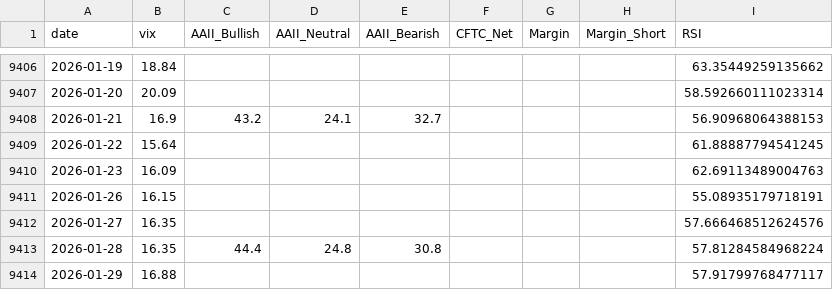
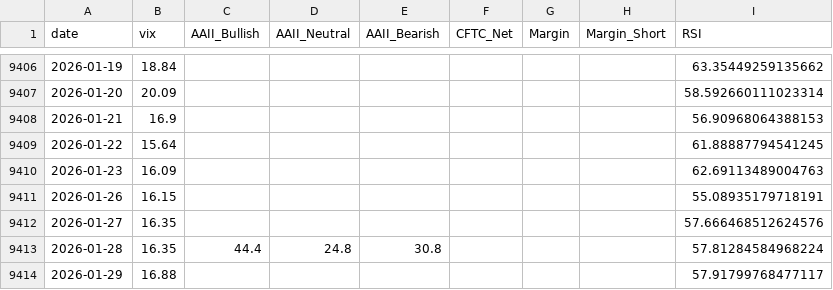
Before and after one commit to yasunogithub/market-reminder, a CSV file: data/combined.csv, drawn as a sheet; only a part is shown, gaps mark what is left out.

```diff
--- a/data/combined.csv
+++ b/data/combined.csv
@@ -9407,3 +9407,3 @@
 2026-01-20,20.09,,,,,,,58.592660111023314
-2026-01-21,16.9,43.2,24.1,32.7,,,,56.90968064388153
+2026-01-21,16.9,,,,,,,56.90968064388153
 2026-01-22,15.64,,,,,,,61.88887794541245
```
Also changed, not shown: data/aaii.csv, 1 other file.
